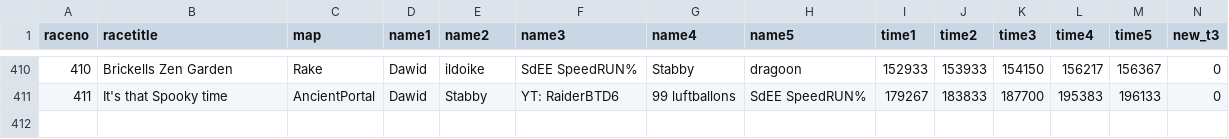
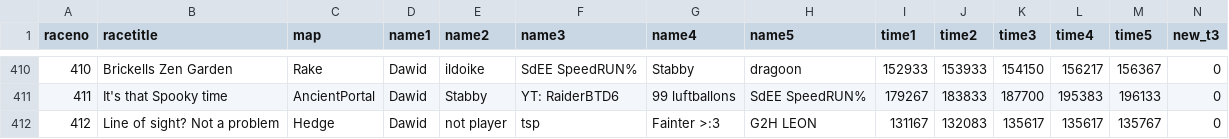
Before and after one commit to aidenhouser/BTD6_RACE_TRACKER, a CSV file: race_history.csv, drawn as a sheet; only a part is shown, gaps mark what is left out; rows hold the shown columns only; the diff names each change by its address in the sheet, - before the commit and + after, or states it on an @@ line.

```diff
--- a/race_history.csv
+++ b/race_history.csv
+row 412: 412 | Line of sight? Not a problem | Hedge | Dawid | not player | tsp | Fainter >:3 | G2H LEON | 131167 | 132083 | 135617 | 135617 | 135767 | 0
```
Also changed, not shown: 1 other file.
